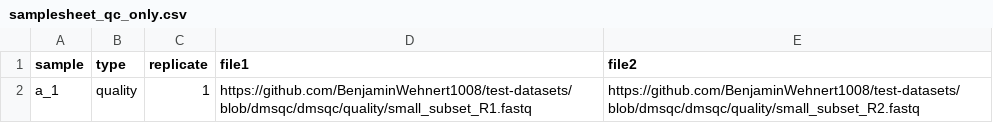
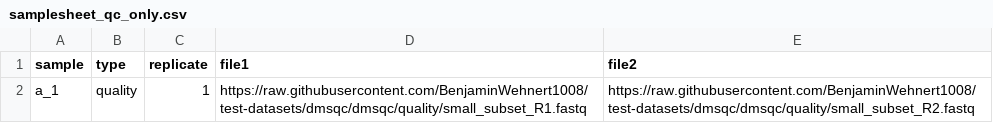
Before and after one commit to BenjaminWehnert1008/test-datasets, a CSV file: dmsqc/samplesheet_qc_only.csv, drawn as a sheet.

Commit message:
Update samplesheet_qc_only.csv to link actual csv instead of GitHub html to file1 and file2

```diff
--- a/dmsqc/samplesheet_qc_only.csv
+++ b/dmsqc/samplesheet_qc_only.csv
@@ -1,2 +1,2 @@
 sample,type,replicate,file1,file2
-a_1,quality,1,https://github.com/BenjaminWehnert1008/test-datasets/blob/dmsqc/dmsqc/quality/small_subset_R1.fastq,https://github.com/BenjaminWehnert1008/test-datasets/blob/dmsqc/dmsqc/quality/small_subset_R2.fastq
+a_1,quality,1,https://raw.githubusercontent.com/BenjaminWehnert1008/test-datasets/dmsqc/dmsqc/quality/small_subset_R1.fastq,https://raw.githubusercontent.com/BenjaminWehnert1008/test-datasets/dmsqc/dmsqc/quality/small_subset_R2.fastq
```
